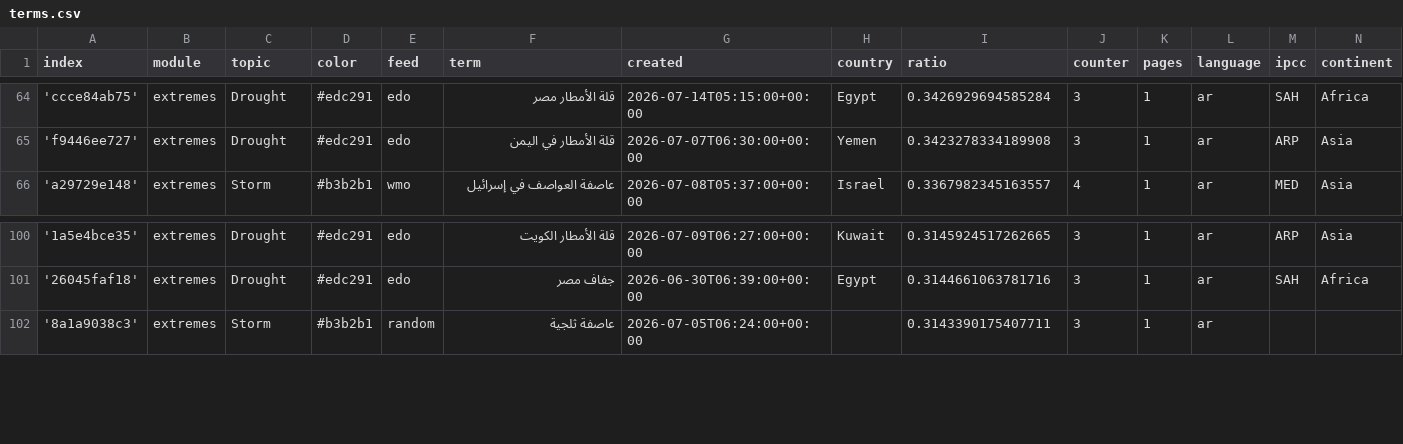
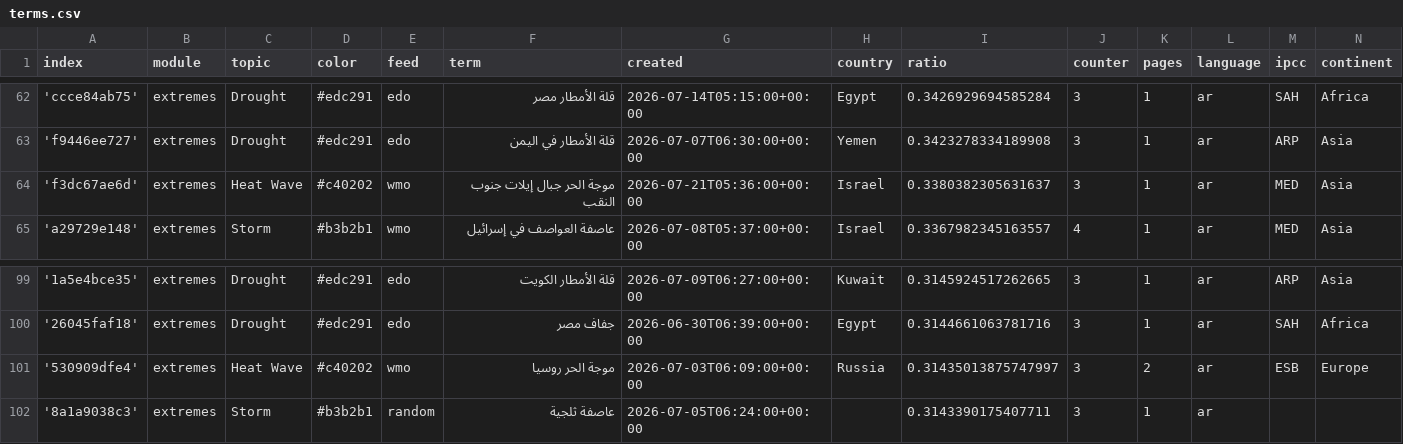
Before and after one commit to MarcoL95-News25/ArabianExtremes, a CSV file: terms.csv, drawn as a sheet; only a part is shown, gaps mark what is left out; the diff covers the shown part only.

```diff
--- a/terms.csv
+++ b/terms.csv
@@ -65,2 +63,3 @@ index,module,topic,color,feed,term,created,country,ratio,counter,pages,language,
 'f9446ee727',extremes,Drought,#edc291,edo,قلة الأمطار في اليمن,2026-07-07T06:30:00+00:00,Yemen,0.3423278334189908,3,1,ar,ARP,Asia
+'f3dc67ae6d',extremes,Heat Wave,#c40202,wmo,موجة الحر جبال إيلات جنوب النقب,2026-07-21T05:36:00+00:00,Israel,0.3380382305631637,3,1,ar,MED,Asia
 'a29729e148',extremes,Storm,#b3b2b1,wmo,عاصفة العواصف في إسرائيل,2026-07-08T05:37:00+00:00,Israel,0.3367982345163557,4,1,ar,MED,Asia
@@ -101,2 +100,3 @@ index,module,topic,color,feed,term,created,country,ratio,counter,pages,language,
 '26045faf18',extremes,Drought,#edc291,edo,جفاف مصر,2026-06-30T06:39:00+00:00,Egypt,0.3144661063781716,3,1,ar,SAH,Africa
+'530909dfe4',extremes,Heat Wave,#c40202,wmo,موجة الحر روسيا,2026-07-03T06:09:00+00:00,Russia,0.31435013875747997,3,2,ar,ESB,Europe
 '8a1a9038c3',extremes,Storm,#b3b2b1,random,عاصفة ثلجية,2026-07-05T06:24:00+00:00,,0.3143390175407711,3,1,ar,,
```
Also changed, not shown: 2 added rows, 4 removed rows and 16 edited cells elsewhere in this file.
